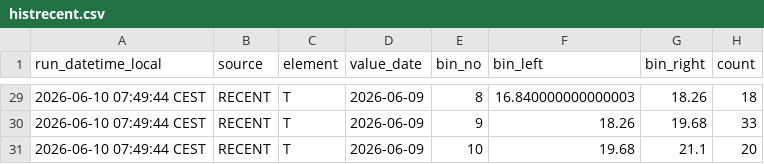
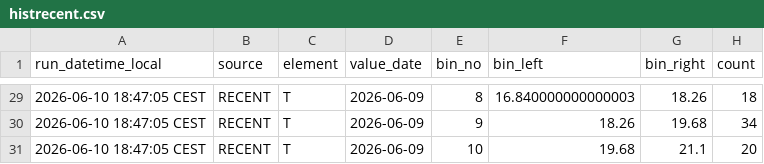
Before and after one commit to RadimTol/OpenData, a CSV file: histrecent.csv, drawn as a sheet; only a part is shown, gaps mark what is left out; the diff covers the shown part only.

```diff
--- a/histrecent.csv
+++ b/histrecent.csv
@@ -29,3 +29,3 @@
-"2026-06-10 07:49:44 CEST","RECENT","T","2026-06-09",8,16.840000000000003,18.26,18
-"2026-06-10 07:49:44 CEST","RECENT","T","2026-06-09",9,18.26,19.68,33
-"2026-06-10 07:49:44 CEST","RECENT","T","2026-06-09",10,19.68,21.1,20
+"2026-06-10 18:47:05 CEST","RECENT","T","2026-06-09",8,16.840000000000003,18.26,18
+"2026-06-10 18:47:05 CEST","RECENT","T","2026-06-09",9,18.26,19.68,34
+"2026-06-10 18:47:05 CEST","RECENT","T","2026-06-09",10,19.68,21.1,20
```
Also changed, not shown: 29 edited cells elsewhere in this file.
